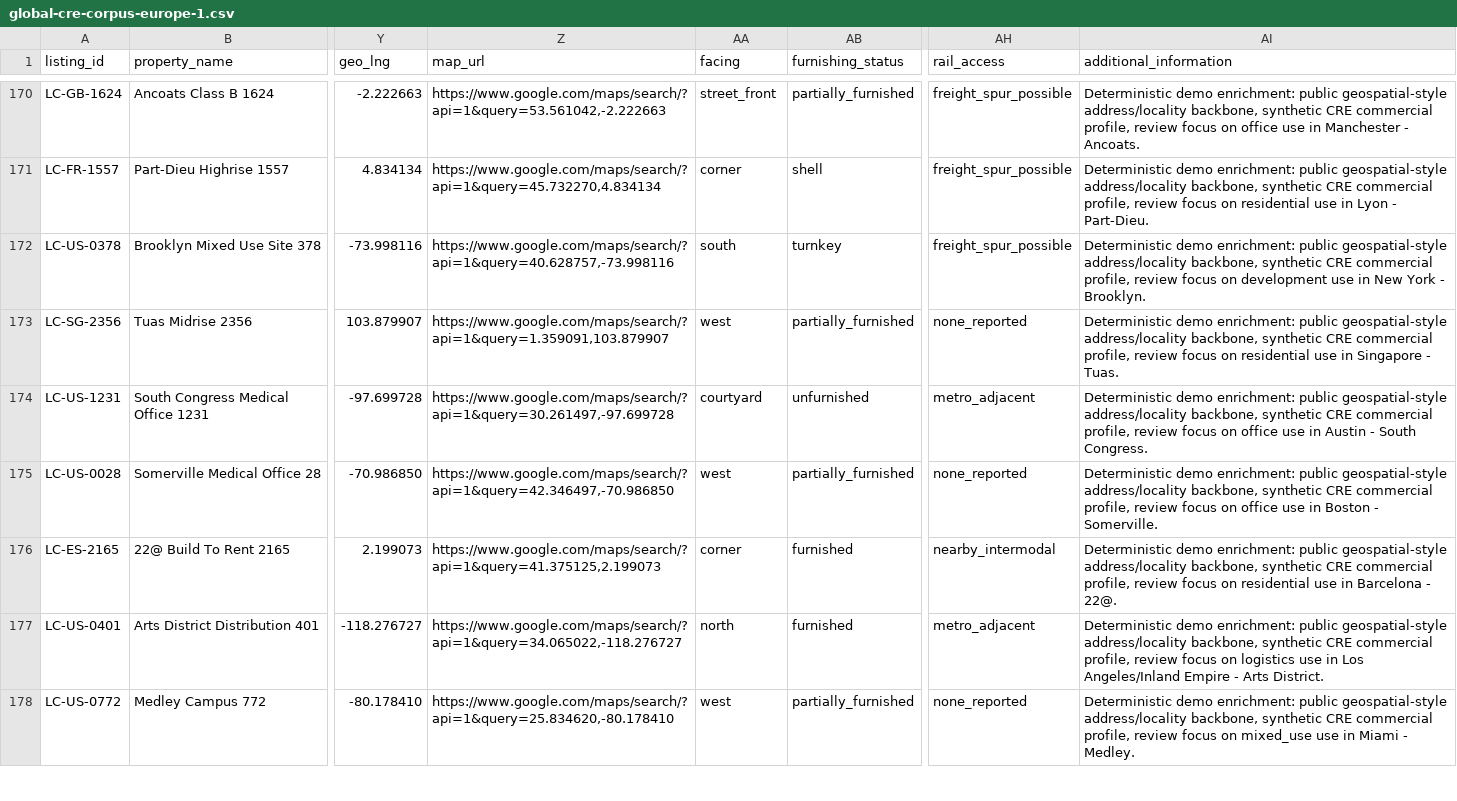
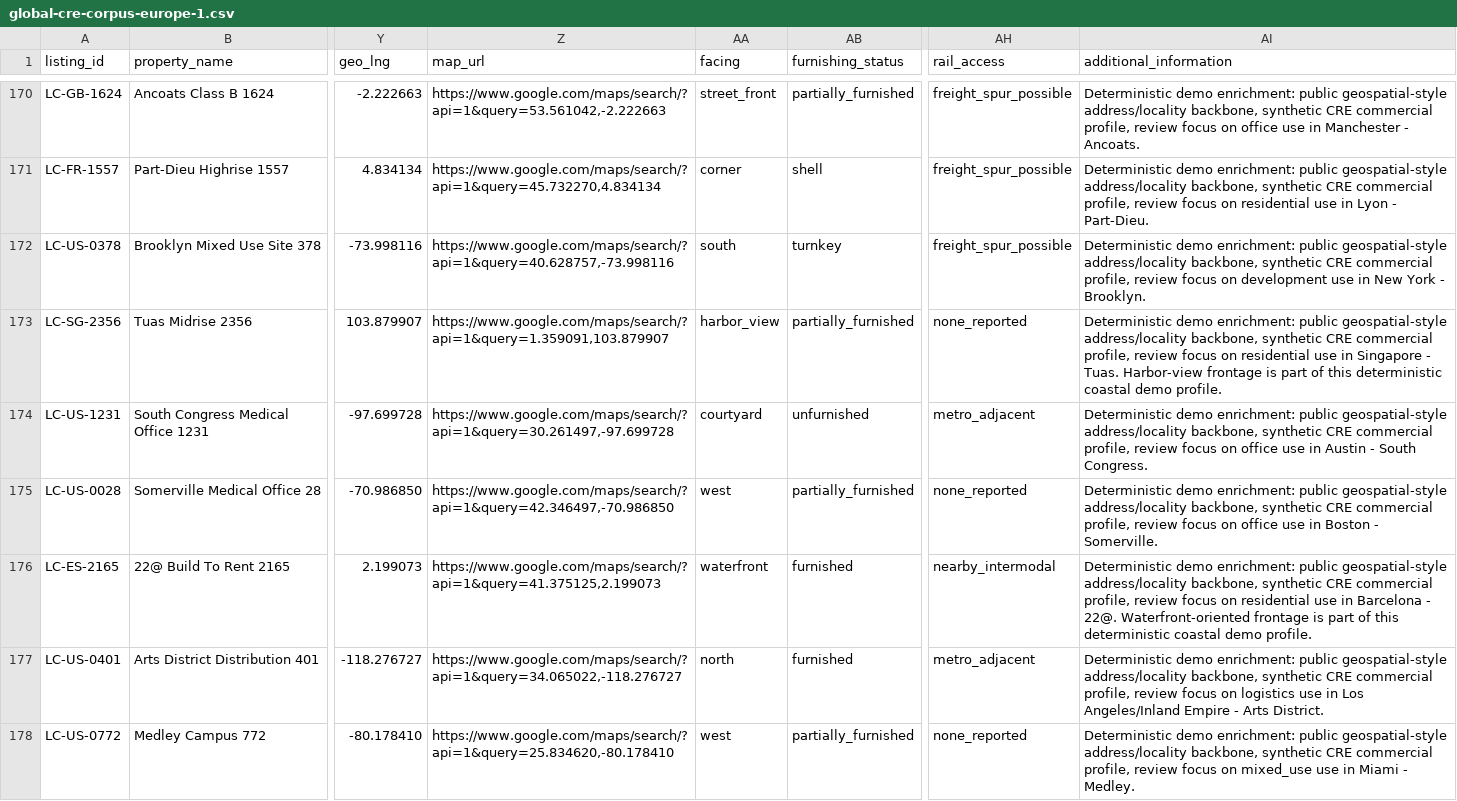
Before and after one commit to Aqwerty321/CRE-Knowledge-Engine, a CSV file: sample-data/files/global-cre-corpus-europe-1.csv, drawn as a sheet; only a part is shown, gaps mark what is left out; the diff covers the shown part only; the diff names each change by its address in the sheet, - before the commit and + after, or states it on an @@ line.

```diff
--- a/sample-data/files/global-cre-corpus-europe-1.csv
+++ b/sample-data/files/global-cre-corpus-europe-1.csv
-AA173 (facing): west
+AA173 (facing): harbor_view
-AI173 (additional_information): …- Tuas.
+AI173 (additional_information): …- Tuas. Harbor-view frontage is part of this deterministic coastal demo profile.
-AA176 (facing): corner
+AA176 (facing): waterfront
-AI176 (additional_information): …- 22@.
+AI176 (additional_information): …- 22@. Waterfront-oriented frontage is part of this deterministic coastal demo profile.
```
Also changed, not shown: 126 edited cells elsewhere in this file, 30 other files.
